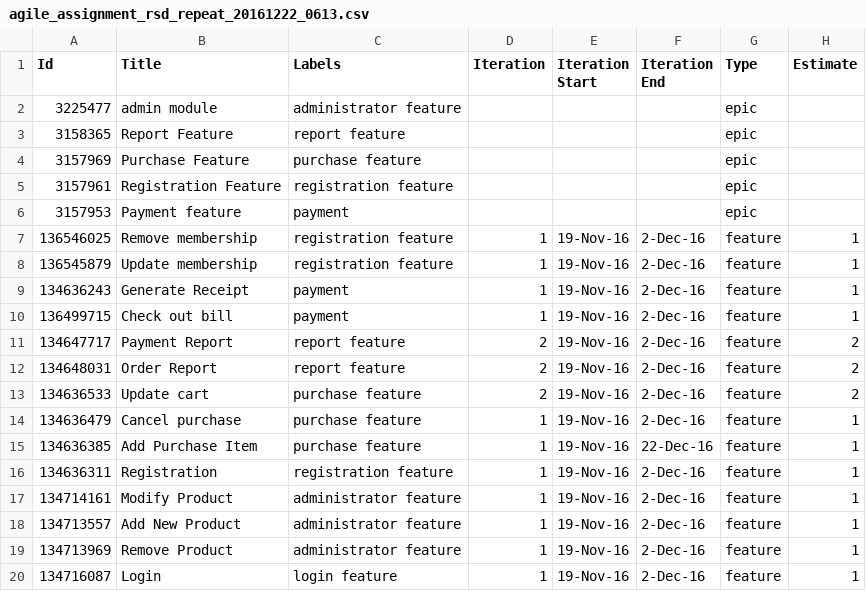
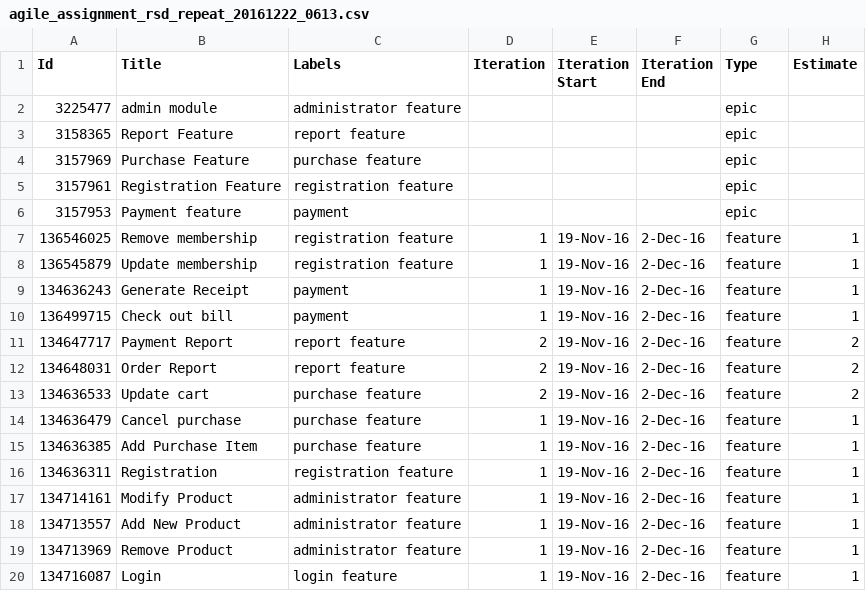
Before and after one commit to tenshi1568/AgileAssignmentRepeat, a CSV file: Process/1/Sprint1/agile_assignment_rsd_repeat_20161222_0613.csv, drawn as a sheet; only a part is shown; the diff names each change by its address in the sheet, - before the commit and + after, or states it on an @@ line.

Commit message:
Unstarted
Unstarted

```diff
--- a/Process/1/Sprint1/agile_assignment_rsd_repeat_20161222_0613.csv
+++ b/Process/1/Sprint1/agile_assignment_rsd_repeat_20161222_0613.csv
-F15 (Iteration End): 22-Dec-16
+F15 (Iteration End): 2-Dec-16
```
